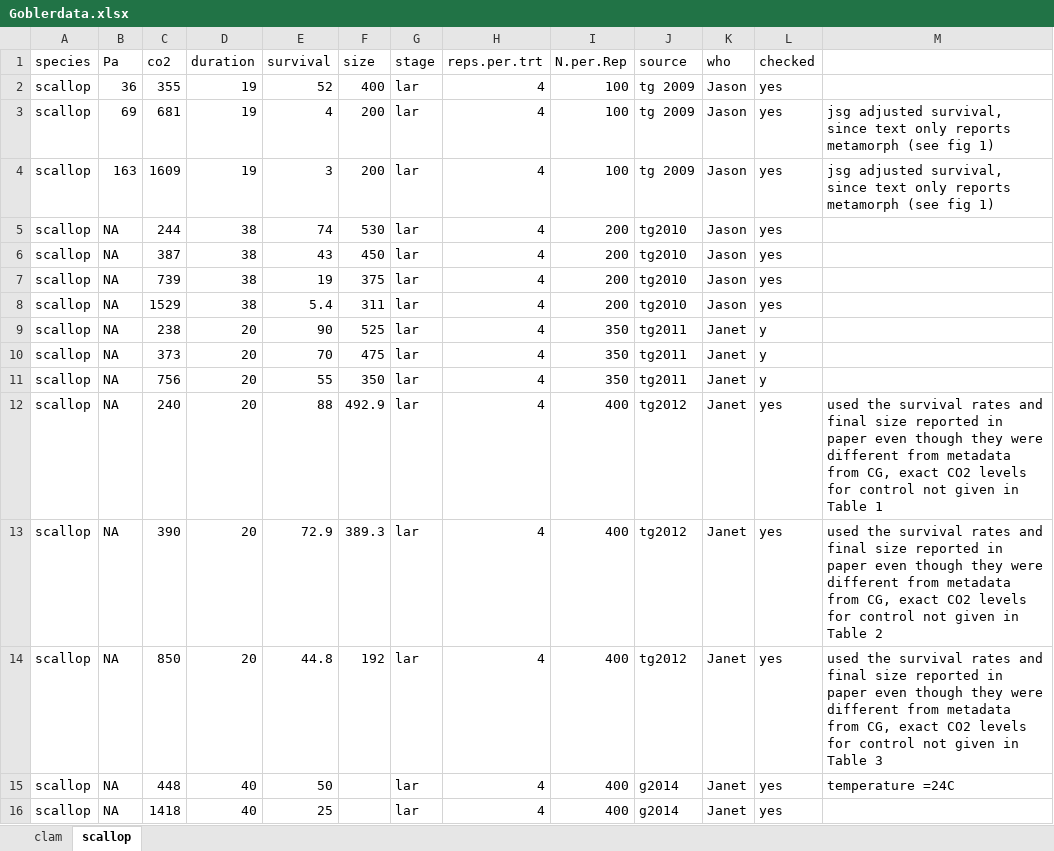
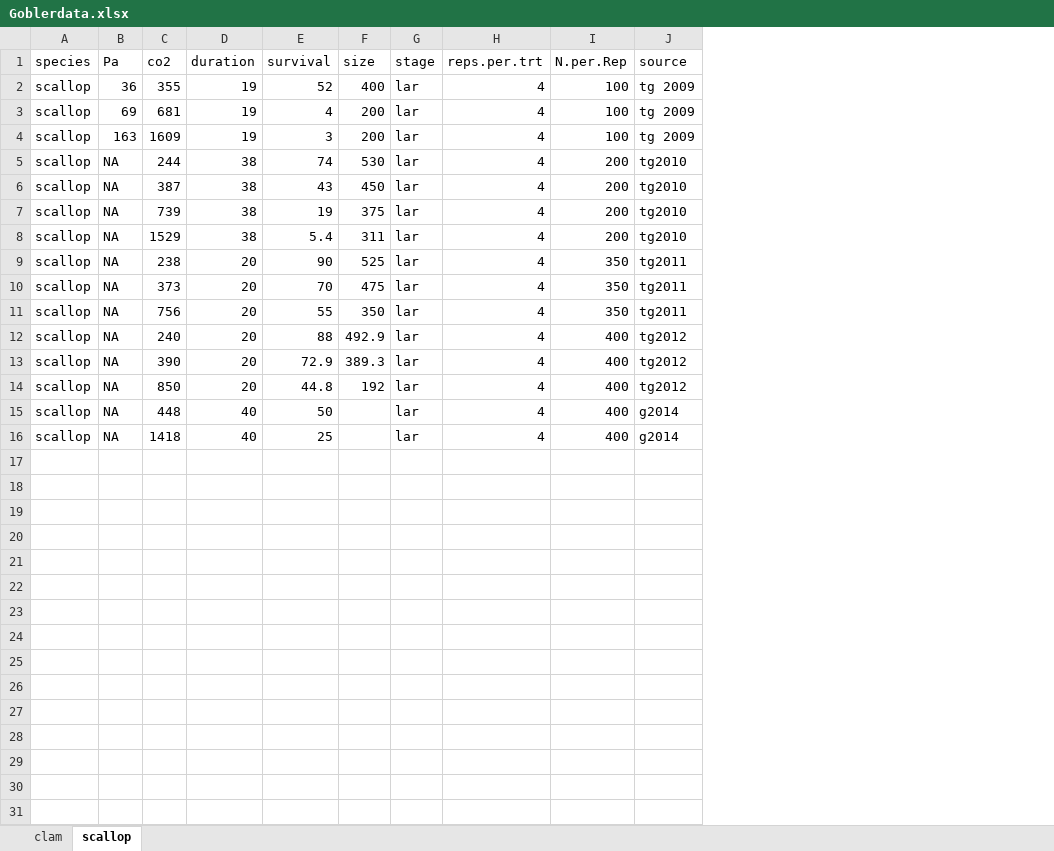
Before and after one commit to ceciliaOLearySBU/bivalveOApaper, an Excel workbook: Goblerdata.xlsx, sheet scallop, drawn as a sheet; values as stored, in another font and other column widths than the file's, no borders; the diff names each change by its address in the sheet, - before the commit and + after, or states it on an @@ line.

Commit message:
Add files via upload
gobler data updated

```diff
--- a/Goblerdata.xlsx (sheet scallop)
+++ b/Goblerdata.xlsx (sheet scallop)
-column K (who), rows 2-16: Jason | Jason | Jason | Jason | Jason | Jason | Jason | Janet | Janet | Janet | Janet | Janet | Janet | Janet | Janet
-column L (checked), rows 2-16: yes | yes | yes | yes | yes | yes | yes | y | y | y | yes | yes | yes | yes | yes
-column M, rows 3-15: jsg adjusted survival, since text only reports metamorph (see fig 1) | jsg adjusted survival, since text only reports metamorph (see fig 1) |  |  |  |  |  |  |  | used the survival rates and final size reported in paper even though they were different from metadata from CG, exact CO2 levels for control not given in Table 1 | used the survival rates and final size reported in paper even though they were different from metadata from CG, exact CO2 levels for control not given in Table 2 | used the survival rates and final size reported in paper even though they were different from metadata from CG, exact CO2 levels for control not given in Table 3 | temperature =24C
```
